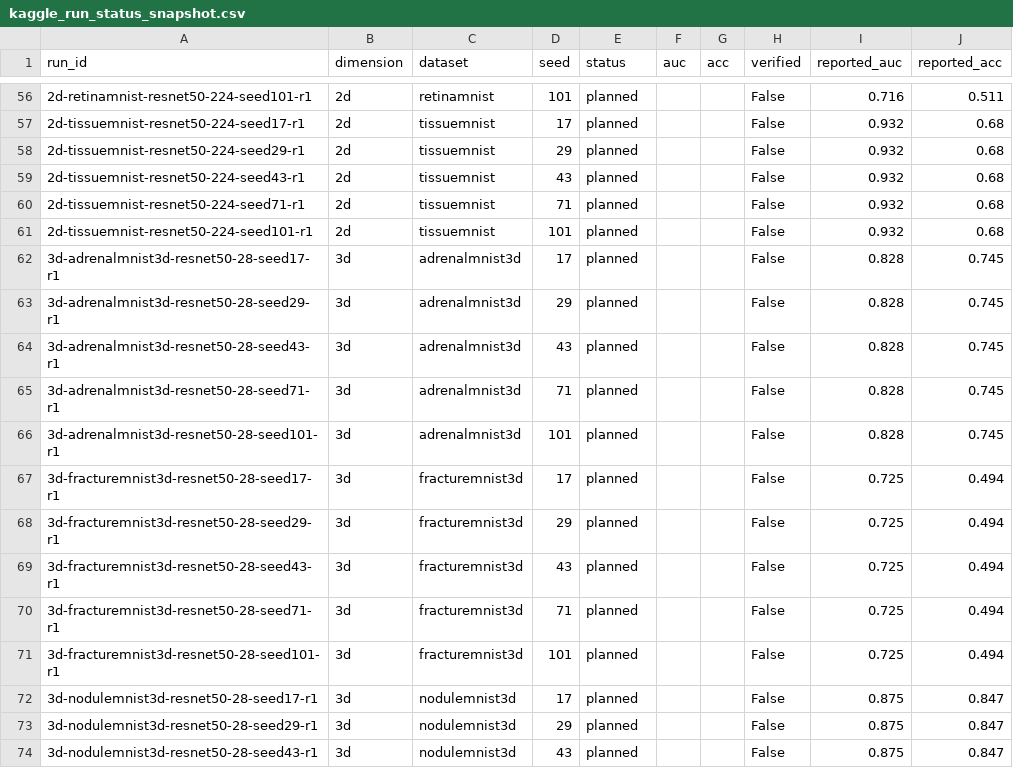
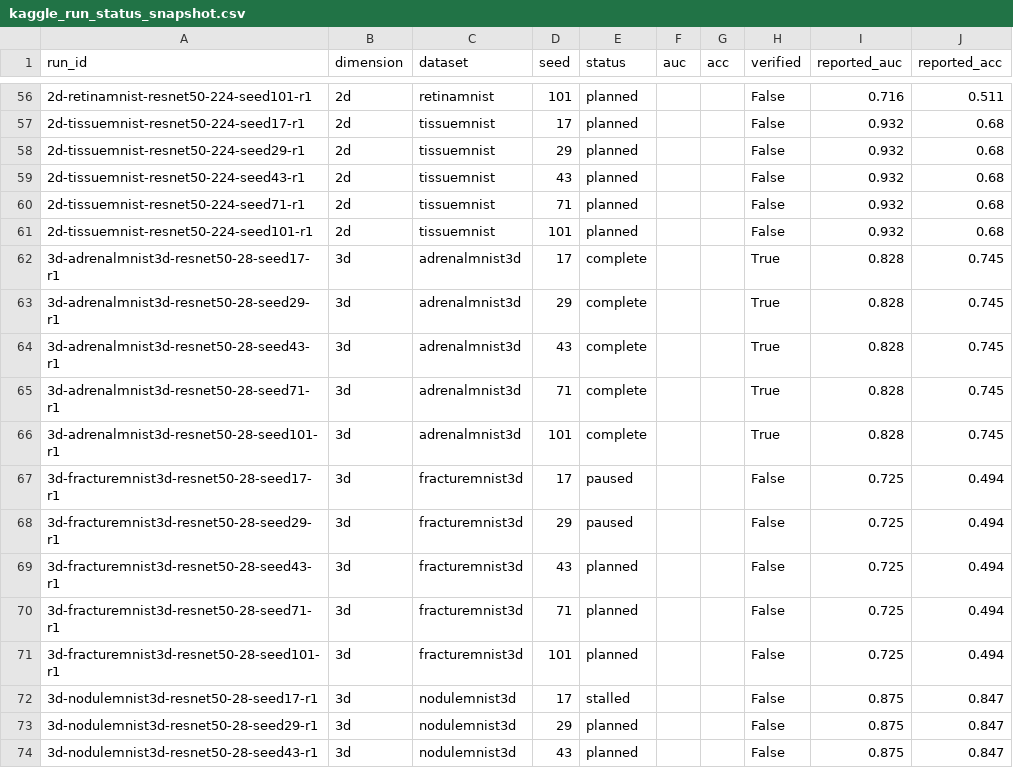
Before and after one commit to habib-analyst/MedMNIST_v2_Reproducibility_Benchmark, a CSV file: kaggle/results/kaggle_run_status_snapshot.csv, drawn as a sheet; only a part is shown, gaps mark what is left out; the diff covers the shown part only.

Commit message:
audit: run snapshot statuses corrected + 15 batch-1 rows

```diff
--- a/kaggle/results/kaggle_run_status_snapshot.csv
+++ b/kaggle/results/kaggle_run_status_snapshot.csv
@@ -61,9 +61,9 @@ run_id,dimension,dataset,seed,status,auc,acc,verified,reported_auc,reported_acc
 2d-tissuemnist-resnet50-224-seed101-r1,2d,tissuemnist,101,planned,,,False,0.932,0.68
-3d-adrenalmnist3d-resnet50-28-seed17-r1,3d,adrenalmnist3d,17,planned,,,False,0.828,0.745
-3d-adrenalmnist3d-resnet50-28-seed29-r1,3d,adrenalmnist3d,29,planned,,,False,0.828,0.745
-3d-adrenalmnist3d-resnet50-28-seed43-r1,3d,adrenalmnist3d,43,planned,,,False,0.828,0.745
-3d-adrenalmnist3d-resnet50-28-seed71-r1,3d,adrenalmnist3d,71,planned,,,False,0.828,0.745
-3d-adrenalmnist3d-resnet50-28-seed101-r1,3d,adrenalmnist3d,101,planned,,,False,0.828,0.745
-3d-fracturemnist3d-resnet50-28-seed17-r1,3d,fracturemnist3d,17,planned,,,False,0.725,0.494
-3d-fracturemnist3d-resnet50-28-seed29-r1,3d,fracturemnist3d,29,planned,,,False,0.725,0.494
+3d-adrenalmnist3d-resnet50-28-seed17-r1,3d,adrenalmnist3d,17,complete,,,True,0.828,0.745
+3d-adrenalmnist3d-resnet50-28-seed29-r1,3d,adrenalmnist3d,29,complete,,,True,0.828,0.745
+3d-adrenalmnist3d-resnet50-28-seed43-r1,3d,adrenalmnist3d,43,complete,,,True,0.828,0.745
+3d-adrenalmnist3d-resnet50-28-seed71-r1,3d,adrenalmnist3d,71,complete,,,True,0.828,0.745
+3d-adrenalmnist3d-resnet50-28-seed101-r1,3d,adrenalmnist3d,101,complete,,,True,0.828,0.745
+3d-fracturemnist3d-resnet50-28-seed17-r1,3d,fracturemnist3d,17,paused,,,False,0.725,0.494
+3d-fracturemnist3d-resnet50-28-seed29-r1,3d,fracturemnist3d,29,paused,,,False,0.725,0.494
 3d-fracturemnist3d-resnet50-28-seed43-r1,3d,fracturemnist3d,43,planned,,,False,0.725,0.494
@@ -71,3 +71,3 @@ run_id,dimension,dataset,seed,status,auc,acc,verified,reported_auc,reported_acc
 3d-fracturemnist3d-resnet50-28-seed101-r1,3d,fracturemnist3d,101,planned,,,False,0.725,0.494
-3d-nodulemnist3d-resnet50-28-seed17-r1,3d,nodulemnist3d,17,planned,,,False,0.875,0.847
+3d-nodulemnist3d-resnet50-28-seed17-r1,3d,nodulemnist3d,17,stalled,,,False,0.875,0.847
 3d-nodulemnist3d-resnet50-28-seed29-r1,3d,nodulemnist3d,29,planned,,,False,0.875,0.847
```
Also changed, not shown: 15 added rows elsewhere in this file.
